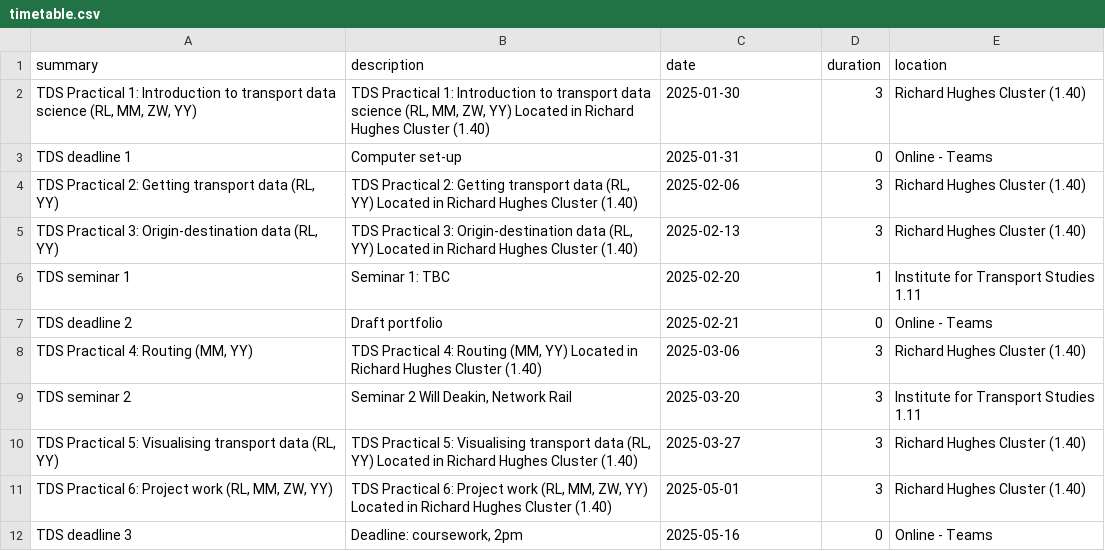
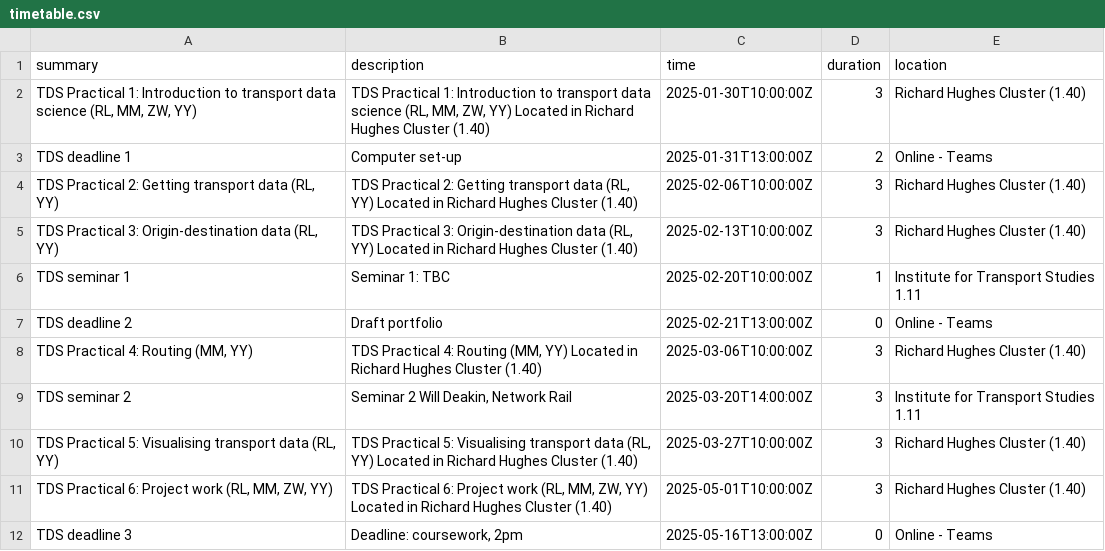
Before and after one commit to itsleeds/tds, a CSV file: timetable.csv, drawn as a sheet.

Commit message:
Add start times, close #151

```diff
--- a/timetable.csv
+++ b/timetable.csv
@@ -1,12 +1,12 @@
-summary,description,date,duration,location
-"TDS Practical 1: Introduction to transport data science (RL, MM, ZW, YY)","TDS Practical 1: Introduction to transport data science (RL, MM, ZW, YY) Located in Richard Hughes Cluster (1.40)",2025-01-30,3,Richard Hughes Cluster (1.40)
-TDS deadline 1,Computer set-up,2025-01-31,0,Online - Teams
-"TDS Practical 2: Getting transport data (RL, YY)","TDS Practical 2: Getting transport data (RL, YY) Located in Richard Hughes Cluster (1.40)",2025-02-06,3,Richard Hughes Cluster (1.40)
-"TDS Practical 3: Origin-destination data (RL, YY)","TDS Practical 3: Origin-destination data (RL, YY) Located in Richard Hughes Cluster (1.40)",2025-02-13,3,Richard Hughes Cluster (1.40)
-TDS seminar 1,Seminar 1: TBC,2025-02-20,1,Institute for Transport Studies 1.11
-TDS deadline 2,Draft portfolio,2025-02-21,0,Online - Teams
-"TDS Practical 4: Routing (MM, YY)","TDS Practical 4: Routing (MM, YY) Located in Richard Hughes Cluster (1.40)",2025-03-06,3,Richard Hughes Cluster (1.40)
-TDS seminar 2,"Seminar 2 Will Deakin, Network Rail",2025-03-20,3,Institute for Transport Studies 1.11
-"TDS Practical 5: Visualising transport data (RL, YY)","TDS Practical 5: Visualising transport data (RL, YY) Located in Richard Hughes Cluster (1.40)",2025-03-27,3,Richard Hughes Cluster (1.40)
-"TDS Practical 6: Project work (RL, MM, ZW, YY)","TDS Practical 6: Project work (RL, MM, ZW, YY) Located in Richard Hughes Cluster (1.40)",2025-05-01,3,Richard Hughes Cluster (1.40)
-TDS deadline 3,"Deadline: coursework, 2pm",2025-05-16,0,Online - Teams
+summary,description,time,duration,location
+"TDS Practical 1: Introduction to transport data science (RL, MM, ZW, YY)","TDS Practical 1: Introduction to transport data science (RL, MM, ZW, YY) Located in Richard Hughes Cluster (1.40)",2025-01-30T10:00:00Z,3,Richard Hughes Cluster (1.40)
+TDS deadline 1,Computer set-up,2025-01-31T13:00:00Z,2,Online - Teams
+"TDS Practical 2: Getting transport data (RL, YY)","TDS Practical 2: Getting transport data (RL, YY) Located in Richard Hughes Cluster (1.40)",2025-02-06T10:00:00Z,3,Richard Hughes Cluster (1.40)
+"TDS Practical 3: Origin-destination data (RL, YY)","TDS Practical 3: Origin-destination data (RL, YY) Located in Richard Hughes Cluster (1.40)",2025-02-13T10:00:00Z,3,Richard Hughes Cluster (1.40)
+TDS seminar 1,Seminar 1: TBC,2025-02-20T10:00:00Z,1,Institute for Transport Studies 1.11
+TDS deadline 2,Draft portfolio,2025-02-21T13:00:00Z,0,Online - Teams
+"TDS Practical 4: Routing (MM, YY)","TDS Practical 4: Routing (MM, YY) Located in Richard Hughes Cluster (1.40)",2025-03-06T10:00:00Z,3,Richard Hughes Cluster (1.40)
+TDS seminar 2,"Seminar 2 Will Deakin, Network Rail",2025-03-20T14:00:00Z,3,Institute for Transport Studies 1.11
+"TDS Practical 5: Visualising transport data (RL, YY)","TDS Practical 5: Visualising transport data (RL, YY) Located in Richard Hughes Cluster (1.40)",2025-03-27T10:00:00Z,3,Richard Hughes Cluster (1.40)
+"TDS Practical 6: Project work (RL, MM, ZW, YY)","TDS Practical 6: Project work (RL, MM, ZW, YY) Located in Richard Hughes Cluster (1.40)",2025-05-01T10:00:00Z,3,Richard Hughes Cluster (1.40)
+TDS deadline 3,"Deadline: coursework, 2pm",2025-05-16T13:00:00Z,0,Online - Teams
```
Also changed, not shown: 1 other file.
